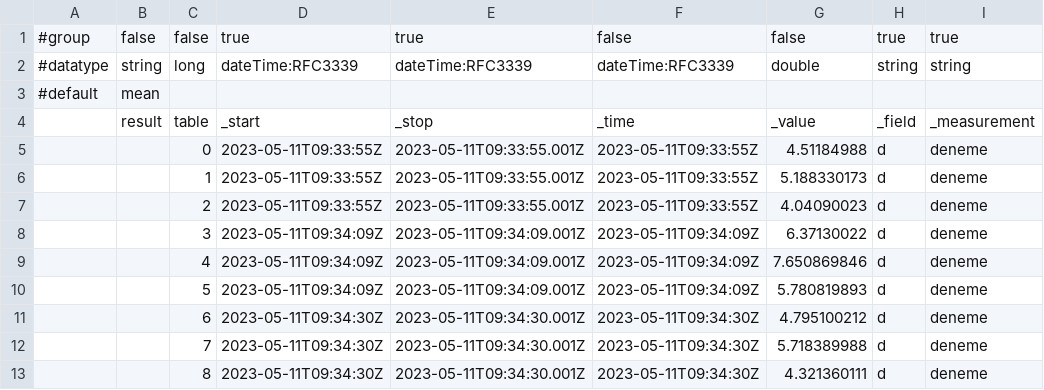
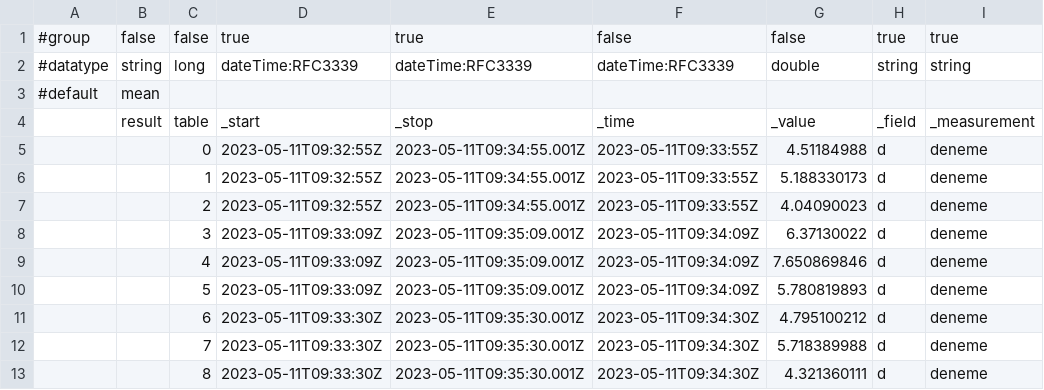
Before and after one commit to gurkanbahadir/Catering-Restaurant-Website-Design-main, a CSV file: testcsv.csv, drawn as a sheet; only a part is shown; the diff names each change by its address in the sheet, - before the commit and + after, or states it on an @@ line.

Commit message:
Update testcsv.csv

```diff
--- a/testcsv.csv
+++ b/testcsv.csv
-D5:D7: 2023-05-11T09:33:55Z
+D5:D7: 2023-05-11T09:32:55Z
-E5:E7: 2023-05-11T09:33:55.001Z
+E5:E7: 2023-05-11T09:34:55.001Z
-D8:D10: 2023-05-11T09:34:09Z
+D8:D10: 2023-05-11T09:33:09Z
-E8:E10: 2023-05-11T09:34:09.001Z
+E8:E10: 2023-05-11T09:35:09.001Z
-D11:D13: 2023-05-11T09:34:30Z
+D11:D13: 2023-05-11T09:33:30Z
-E11:E13: 2023-05-11T09:34:30.001Z
+E11:E13: 2023-05-11T09:35:30.001Z
```
